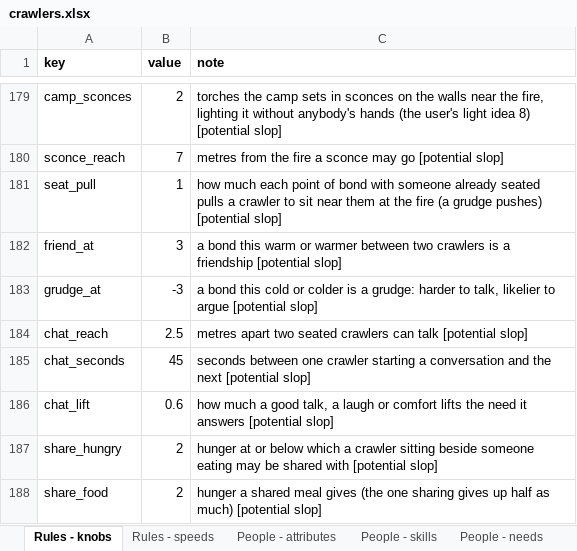
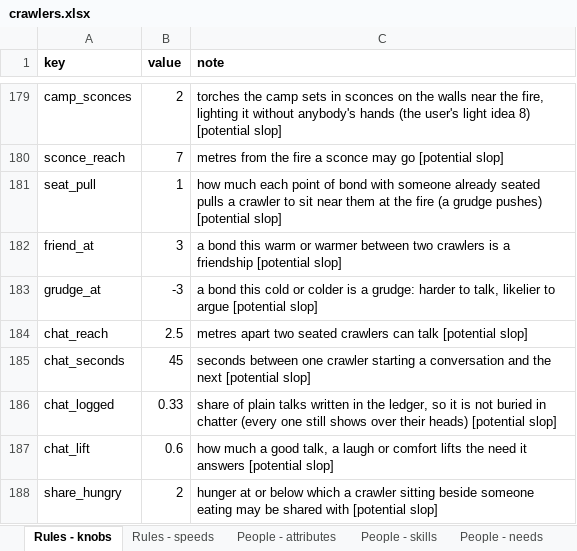
Before and after one commit to myrmecbruh/Project-Crawlers, an Excel workbook: crawlers.xlsx, sheet Rules - knobs, drawn as a sheet; only a part is shown, gaps mark what is left out; the shorter side is filled out with more unchanged rows; values as stored, in another font and other column widths than the file's, no borders; the diff names each change by its address in the sheet, - before the commit and + after, or states it on an @@ line.

```diff
--- a/crawlers.xlsx (sheet Rules - knobs)
+++ b/crawlers.xlsx (sheet Rules - knobs)
+row 186: chat_logged | 0.33 | share of plain talks written in the ledger, so it is not buried in chatter (every one still shows over their heads) [potential slop]
```
Also changed, not shown: 3 other files.
